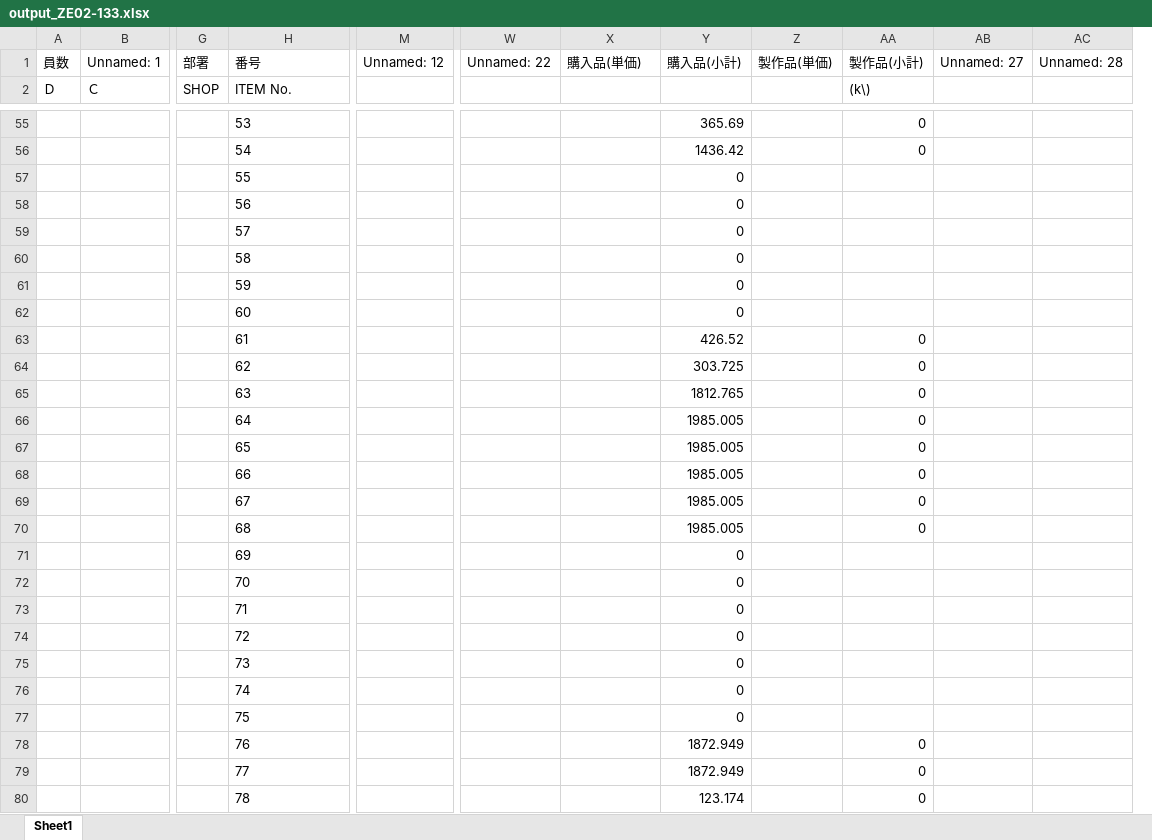
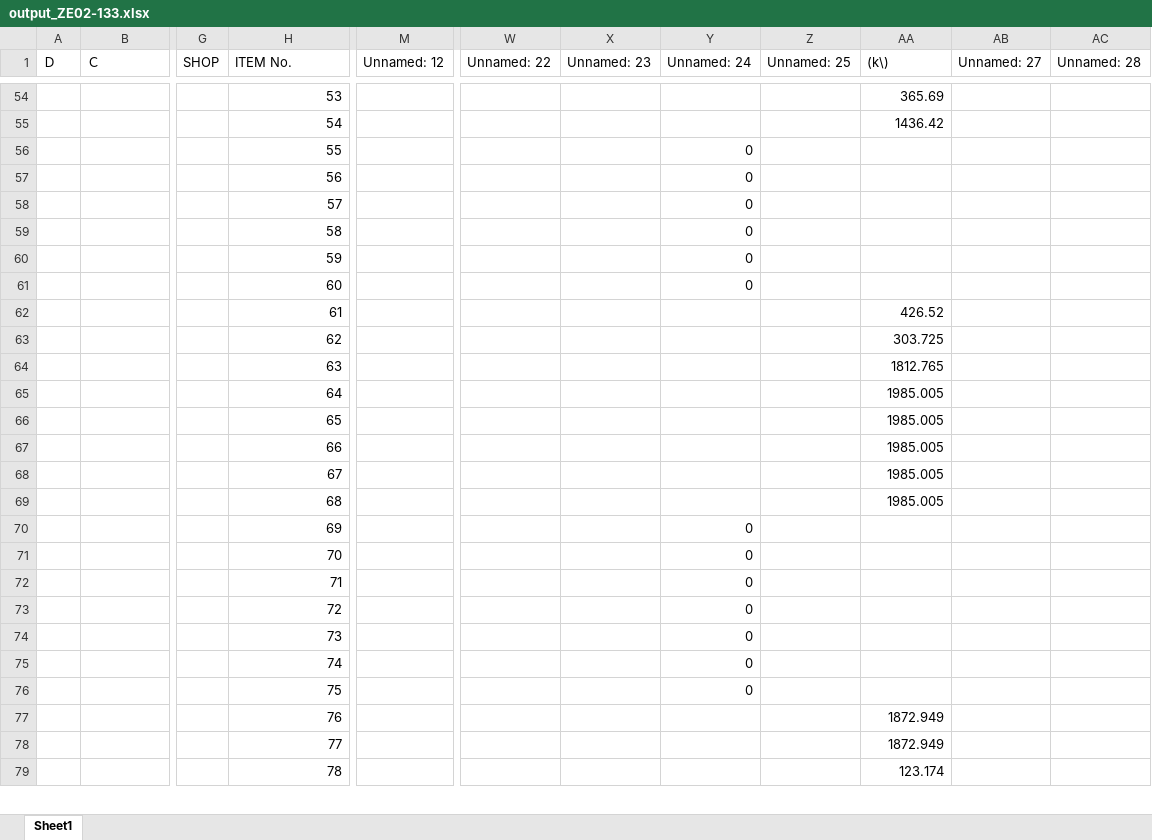
Before and after one commit to Chamusuke-Hi/bunban_mod, an Excel workbook: output/output_ZE02-133.xlsx, sheet Sheet1, drawn as a sheet; only a part is shown, gaps mark what is left out; values as stored, in another font and other column widths than the file's, no borders; removed rows and columns are numbered as before the commit, all else as after; rows hold the shown columns only; the diff covers the shown part only; the diff names each change by its address in the sheet, - before the commit and + after, or states it on an @@ line.

```diff
--- a/output/output_ZE02-133.xlsx (sheet Sheet1)
+++ b/output/output_ZE02-133.xlsx (sheet Sheet1)
+column Y (Unnamed: 24), rows 56-76: 0 | 0 | 0 | 0 | 0 | 0 |  |  |  |  |  |  |  |  | 0 | 0 | 0 | 0 | 0 | 0 | 0
+column Z (Unnamed: 25), empty
-column Z, empty
-column AA ((k\)), rows 55-80: 0 | 0 |  |  |  |  |  |  | 0 | 0 | 0 | 0 | 0 | 0 | 0 | 0 |  |  |  |  |  |  |  | 0 | 0 | 0
-row 1: 員数 | Unnamed: 1 | 部署 | 番号 | Unnamed: 12 | Unnamed: 22 | 購入品(単価) | 購入品(小計) | 製作品(単価) | 製作品(小計) | Unnamed: 27 | Unnamed: 28
-M1: (empty)
+M1: Unnamed: 12
-W1: (empty)
+W1: Unnamed: 22
-X1: (empty)
+X1: Unnamed: 23
-AA1: (empty)
+AA1: (k\)
-AB1: (empty)
+AB1: Unnamed: 27
-AC1: (empty)
+AC1: Unnamed: 28
-H54:H79 alignment: left
+H54:H79 alignment: right
-AA56:AA61 ((k\)): 0
+AA56:AA61 ((k\)): (empty)
-AA70:AA76 ((k\)): 0
+AA70:AA76 ((k\)): (empty)
```
Also changed, not shown: 28 edited cells and cell formats elsewhere in this sheet, 12 other files.
